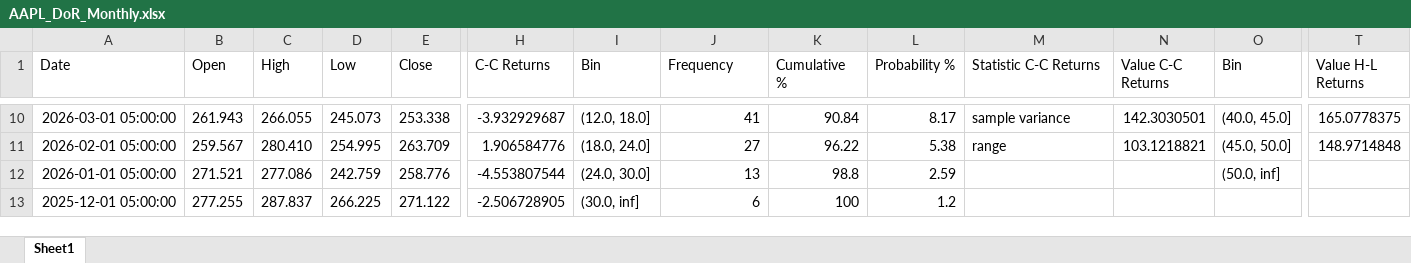
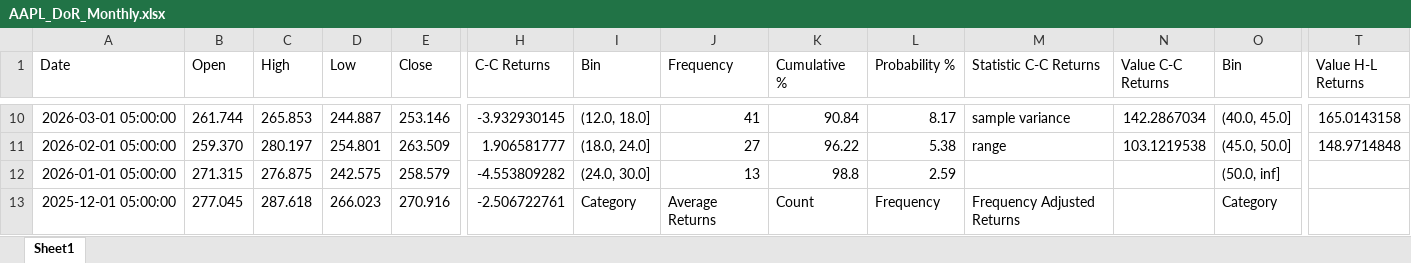
Before and after one commit to WLANguini/DoR_Automation_Module, an Excel workbook: datasets/AAPL_DoR_Monthly.xlsx, sheet Sheet1, drawn as a sheet; only a part is shown, gaps mark what is left out; values as stored, in another font and other column widths than the file's, no borders; the diff covers the shown part only; the diff names each change by its address in the sheet, - before the commit and + after, or states it on an @@ line.

```diff
--- a/datasets/AAPL_DoR_Monthly.xlsx (sheet Sheet1)
+++ b/datasets/AAPL_DoR_Monthly.xlsx (sheet Sheet1)
-B10 (Open): 261.943
+B10 (Open): 261.744
-C10 (High): 266.055
+C10 (High): 265.853
-D10 (Low): 245.073
+D10 (Low): 244.887
-E10 (Close): 253.338
+E10 (Close): 253.146
-H10 (C-C Returns): -3.932929687
+H10 (C-C Returns): -3.932930145
-N10 (Value C-C Returns): 142.3030501
+N10 (Value C-C Returns): 142.2867034
-T10 (Value H-L Returns): 165.0778375
+T10 (Value H-L Returns): 165.0143158
-B11 (Open): 259.567
+B11 (Open): 259.370
-C11 (High): 280.410
+C11 (High): 280.197
-D11 (Low): 254.995
+D11 (Low): 254.801
-E11 (Close): 263.709
+E11 (Close): 263.509
-H11 (C-C Returns): 1.906584776
+H11 (C-C Returns): 1.906581777
-N11 (Value C-C Returns): 103.1218821
+N11 (Value C-C Returns): 103.1219538
-B12 (Open): 271.521
+B12 (Open): 271.315
-C12 (High): 277.086
+C12 (High): 276.875
-D12 (Low): 242.759
+D12 (Low): 242.575
-E12 (Close): 258.776
+E12 (Close): 258.579
-H12 (C-C Returns): -4.553807544
+H12 (C-C Returns): -4.553809282
-B13 (Open): 277.255
+B13 (Open): 277.045
-C13 (High): 287.837
+C13 (High): 287.618
-D13 (Low): 266.225
+D13 (Low): 266.023
-E13 (Close): 271.122
+E13 (Close): 270.916
-H13 (C-C Returns): -2.506728905
+H13 (C-C Returns): -2.506722761
-I13 (Bin): (30.0, inf]
+I13 (Bin): Category
-J13 (Frequency): 6
+J13 (Frequency): Average Returns
-K13 (Cumulative %): 100
+K13 (Cumulative %): Count
-L13 (Probability %): 1.2
+L13 (Probability %): Frequency
-M13 (Statistic C-C Returns): (empty)
+M13 (Statistic C-C Returns): Frequency Adjusted Returns
-O13 (Bin): (empty)
+O13 (Bin): Category
```
Also changed, not shown: 1791 edited cells elsewhere in this sheet, datasets/AAPL_DoR_Quarterly.xlsx, datasets/AAPL_DoR_Weekly.xlsx, 4 other files.
